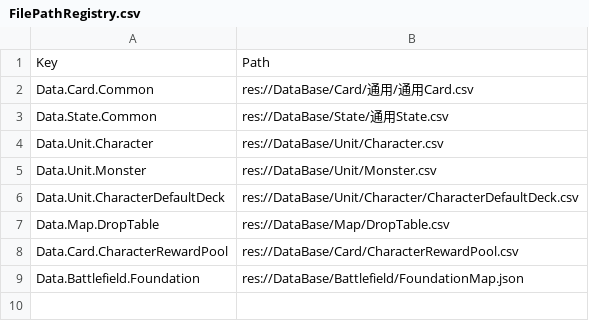
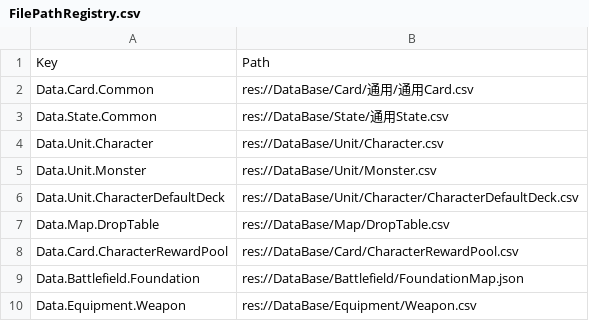
Before and after one commit to 114errors514warnings/CardTemplate---godot, a CSV file: DataBase/FilePathRegistry.csv, drawn as a sheet.

```diff
--- a/DataBase/FilePathRegistry.csv
+++ b/DataBase/FilePathRegistry.csv
@@ -9 +9,2 @@ Data.Card.CharacterRewardPool,res://DataBase/Card/CharacterRewardPool.csv
 Data.Battlefield.Foundation,res://DataBase/Battlefield/FoundationMap.json
+Data.Equipment.Weapon,res://DataBase/Equipment/Weapon.csv
```
Also changed, not shown: DataBase/Card/勇士Card.csv, 22 other files.
